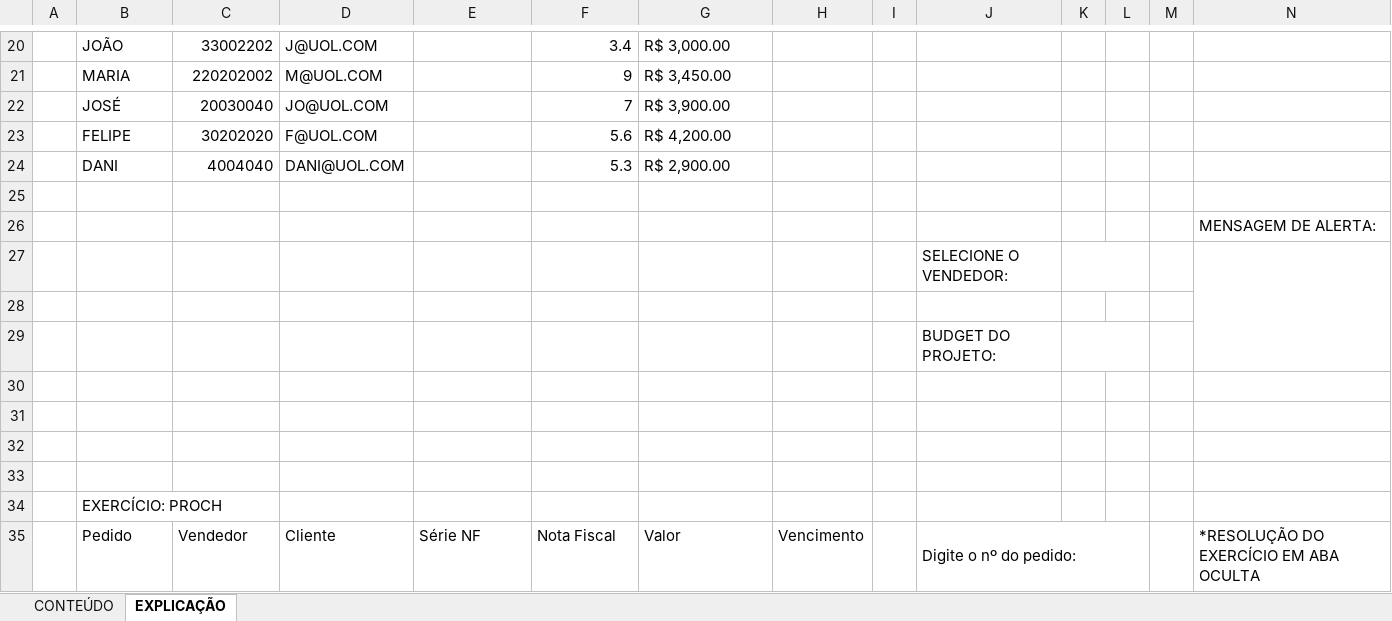
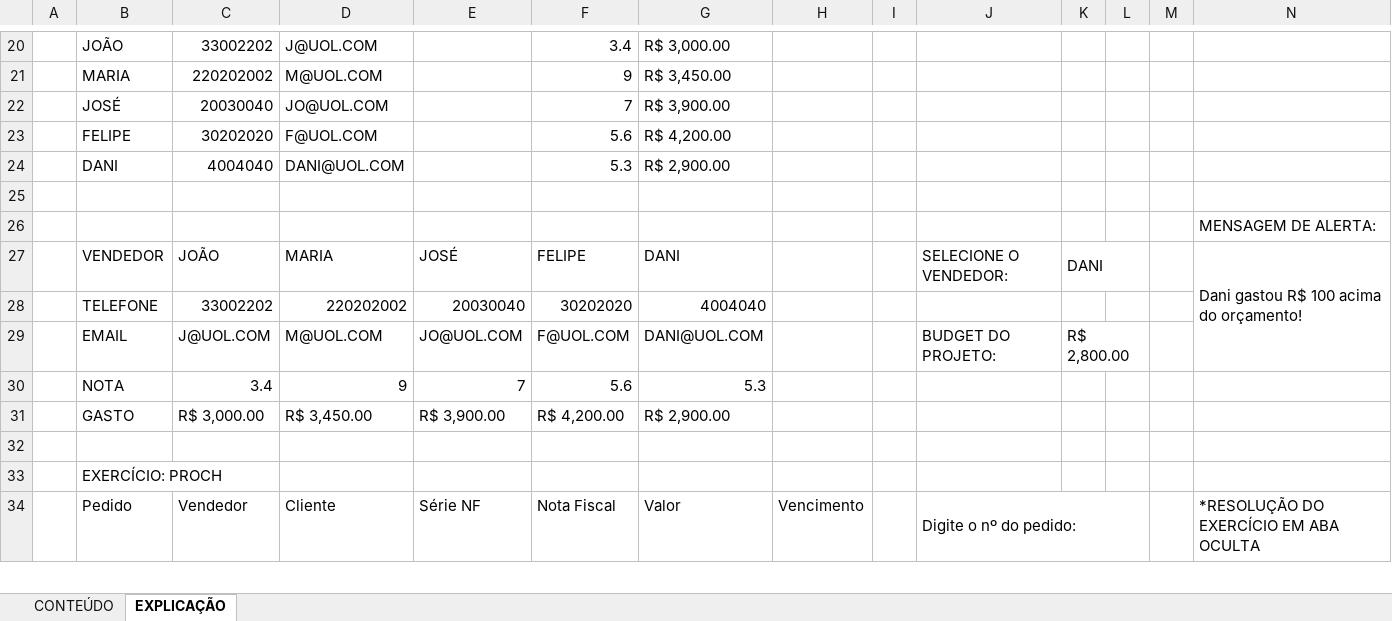
Before and after one commit to Laurentius96/DNC-DataScience, an Excel workbook: Materia_2-PowerBi/IP - EX 44 - Proch (Anexo).xlsx, sheet EXPLICAÇÃO, drawn as a sheet; only a part is shown, gaps mark what is left out; values as stored, in another font and other column widths than the file's, no cell formats; charts and pictures not drawn; removed rows and columns are numbered as before the commit, all else as after; the diff covers the shown part only; the diff names each change by its address in the sheet, - before the commit and + after, or states it on an @@ line.

Commit message:
Update IP - EX 44 - Proch (Anexo).xlsx
Exercicio

```diff
--- a/Materia_2-PowerBi/IP - EX 44 - Proch (Anexo).xlsx (sheet EXPLICAÇÃO)
+++ b/Materia_2-PowerBi/IP - EX 44 - Proch (Anexo).xlsx (sheet EXPLICAÇÃO)
-row 27:  |  |  |  |  |  |  |  |  | SELECIONE O VENDEDOR:
-row 27: (empty)
+row 27:  | VENDEDOR | JOÃO | MARIA | JOSÉ | FELIPE | DANI |  |  | SELECIONE O VENDEDOR: | DANI |  |  | Dani gastou R$ 100 acima do orçamento!
+K27:L27 merged
+N27:N29 merged
-row 29:  |  |  |  |  |  |  |  |  | BUDGET DO PROJETO:
-row 28: (empty)
+row 28:  | TELEFONE | 33002202 | 220202002 | 20030040 | 30202020 | 4004040
-row 29: (empty)
+row 29:  | EMAIL | J@UOL.COM | M@UOL.COM | JO@UOL.COM | F@UOL.COM | DANI@UOL.COM |  |  | BUDGET DO PROJETO: | R$ 2,800.00
+K29:L29 merged
-row 30: (empty)
+row 30:  | NOTA | 3.4 | 9 | 7 | 5.6 | 5.3
+row 31:  | GASTO | R$ 3,000.00 | R$ 3,450.00 | R$ 3,900.00 | R$ 4,200.00 | R$ 2,900.00
```
Also changed, not shown: 19 edited cells elsewhere in this sheet, cell formats.
